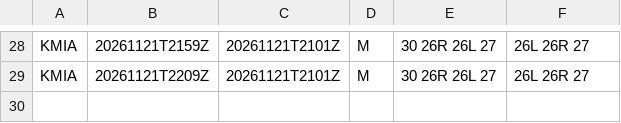
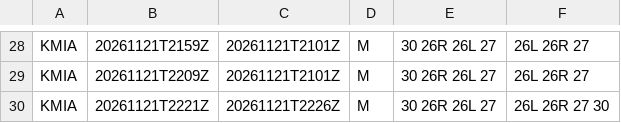
Before and after one commit to honghebincsg/pegasus-fid-gist, a CSV file: atis-history/KMIA/2026-11.csv, drawn as a sheet; only a part is shown, gaps mark what is left out; the diff names each change by its address in the sheet, - before the commit and + after, or states it on an @@ line.

```diff
--- a/atis-history/KMIA/2026-11.csv
+++ b/atis-history/KMIA/2026-11.csv
+row 30: KMIA | 20261121T2221Z | 20261121T2226Z | M | 30 26R 26L 27 | 26L 26R 27 30
```
Also changed, not shown: atis-history/ZSPD/2026-11.csv, 1 other file.
